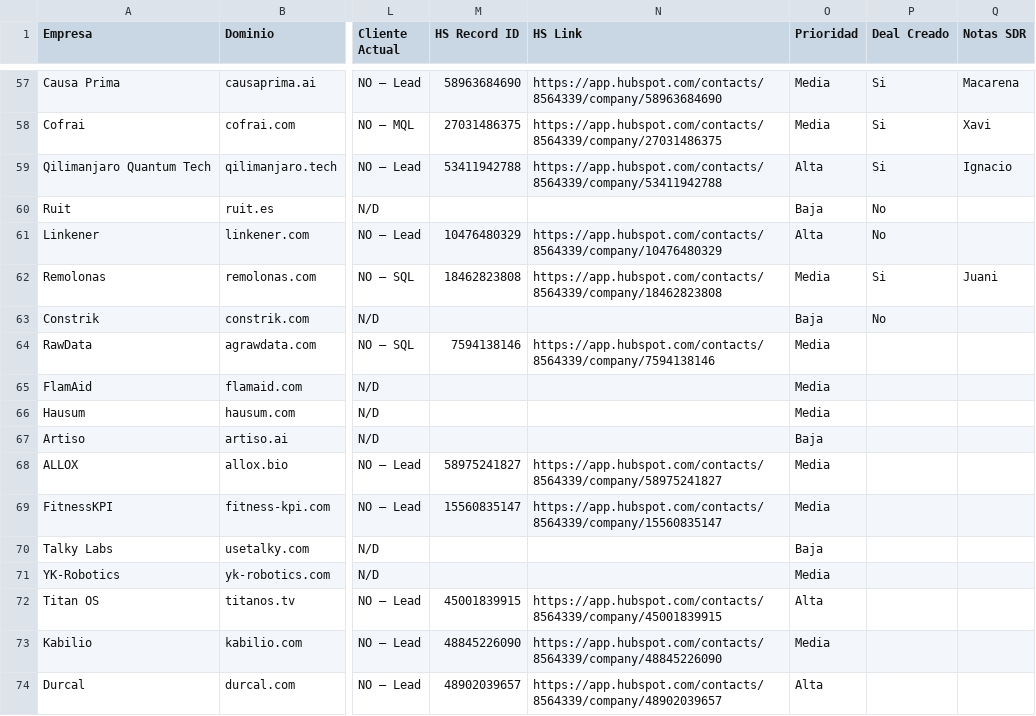
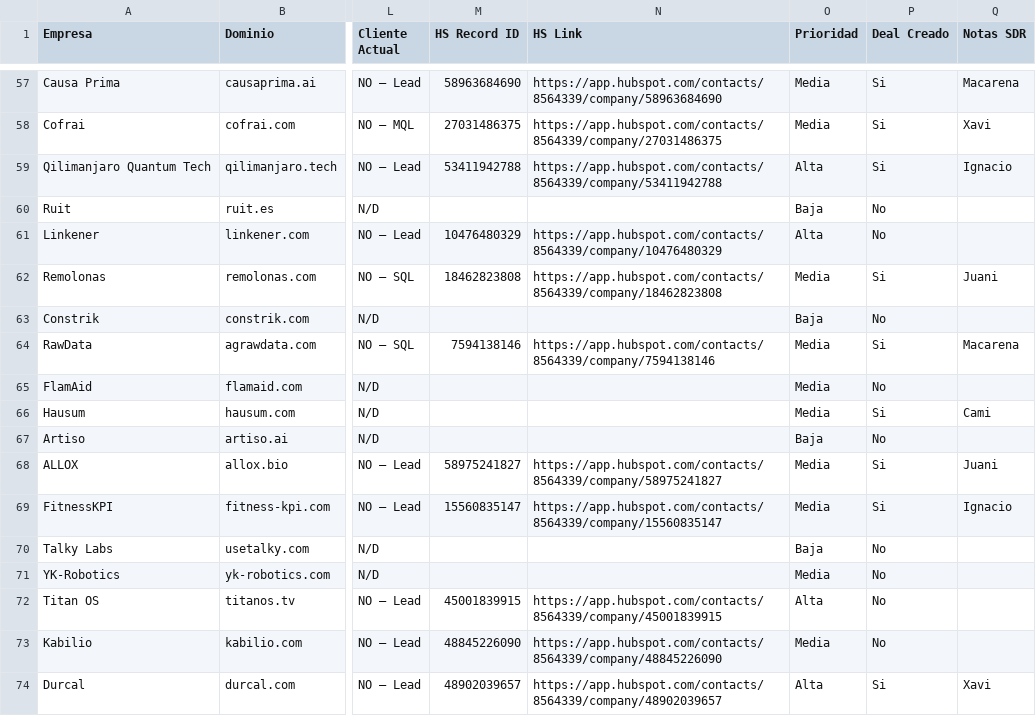
Before and after one commit to fberta-png/leadops-dashboard, a CSV file: downloads/funding_latest.csv, drawn as a sheet; only a part is shown, gaps mark what is left out; the diff names each change by its address in the sheet, - before the commit and + after, or states it on an @@ line.

Commit message:
Agent Funding Intelligence · deals revisados por Phil (10-11-2026)
Las 11 empresas que quedaban sin decidir en la columna Deal Creado ya tienen
decision, mas 5 asignaciones de SDR. Fuente: Excel maestro 10-11-2026.

- deals_creados 33 -> 38, descartados 29 -> 35, sin decidir 11 -> 0
- downloads/funding_latest.csv regenerado desde el Excel (73 filas)
- cifras semanales (total_empresas, prioridad_*, en_hubspot) sin tocar:
  son del run del 09/11 y el panel las usa entre si como denominador

```diff
--- a/downloads/funding_latest.csv
+++ b/downloads/funding_latest.csv
-P64 (Deal Creado): (empty)
+P64 (Deal Creado): Si
-Q64 (Notas SDR): (empty)
+Q64 (Notas SDR): Macarena
-P65 (Deal Creado): (empty)
+P65 (Deal Creado): No
-P66 (Deal Creado): (empty)
+P66 (Deal Creado): Si
-Q66 (Notas SDR): (empty)
+Q66 (Notas SDR): Cami
-P67 (Deal Creado): (empty)
+P67 (Deal Creado): No
-P68:P69 (Deal Creado): (empty)
+P68:P69 (Deal Creado): Si
-Q68 (Notas SDR): (empty)
+Q68 (Notas SDR): Juani
-Q69 (Notas SDR): (empty)
+Q69 (Notas SDR): Ignacio
-P70:P73 (Deal Creado): (empty)
+P70:P73 (Deal Creado): No
-P74 (Deal Creado): (empty)
+P74 (Deal Creado): Si
-Q74 (Notas SDR): (empty)
+Q74 (Notas SDR): Xavi
```
Also changed, not shown: 2 other files.
